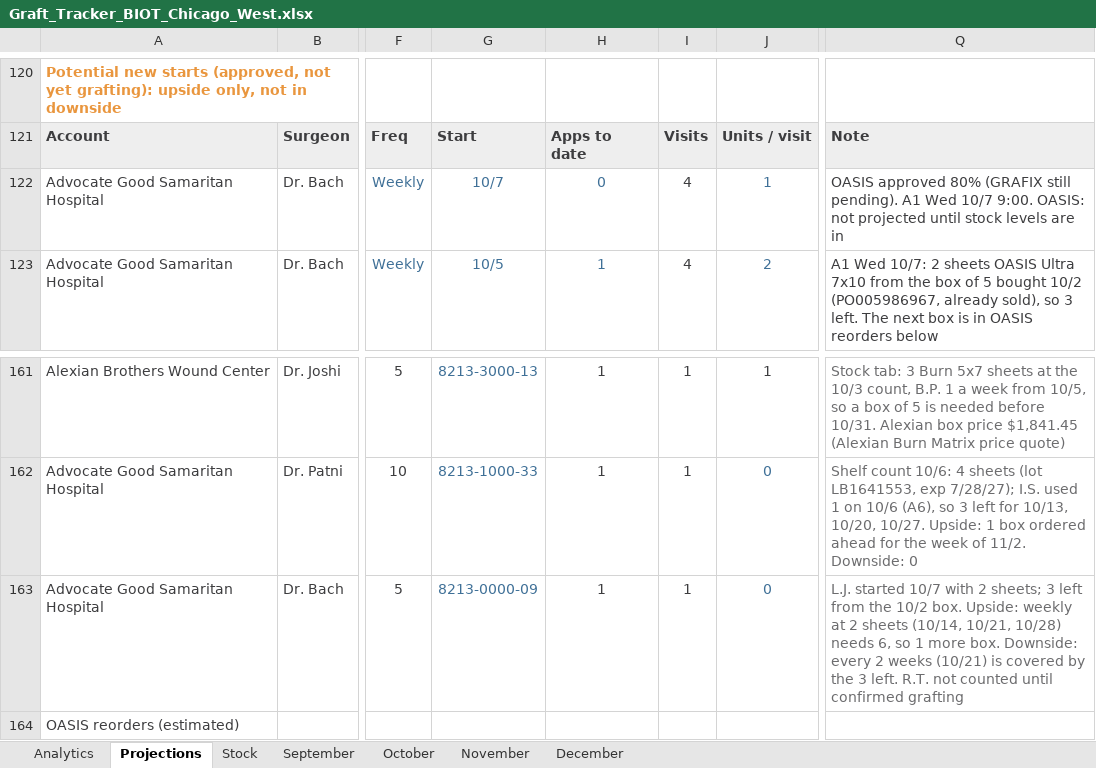
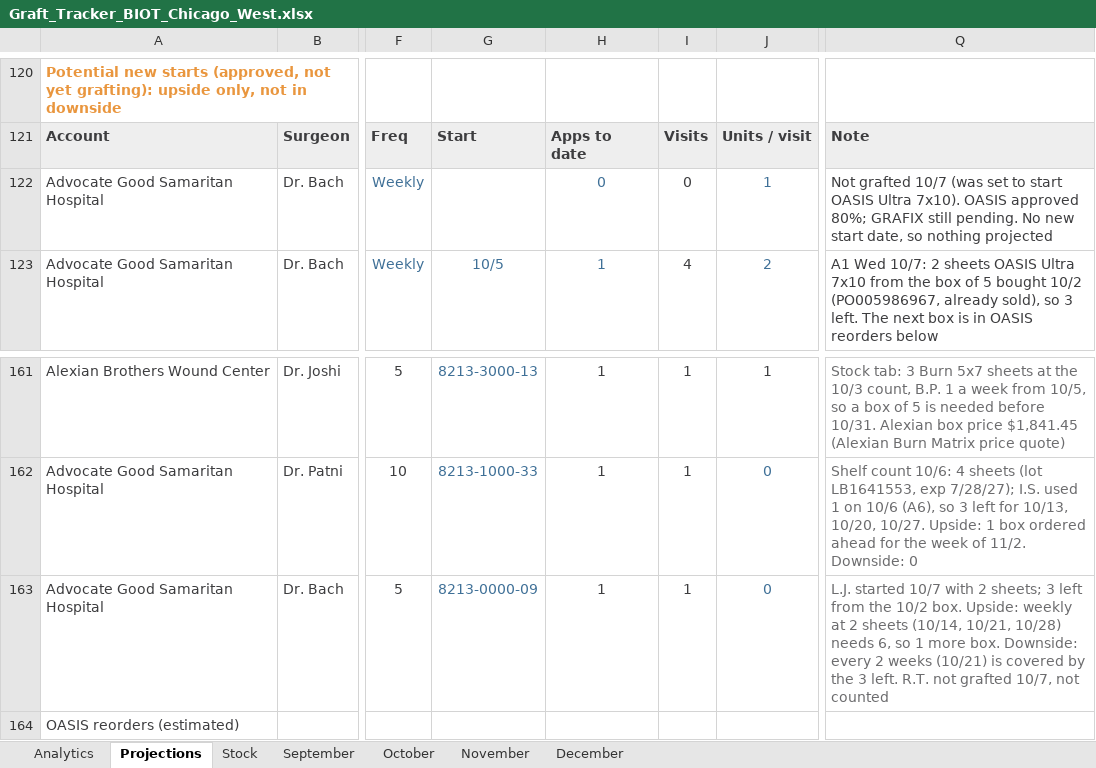
Before and after one commit to ajpeterson113/Graft-Tracker, an Excel workbook: Graft_Tracker_BIOT_Chicago_West.xlsx, sheet Projections, drawn as a sheet; only a part is shown, gaps mark what is left out; values as stored, in another font and other column widths than the file's, no borders; the diff names each change by its address in the sheet, - before the commit and + after, or states it on an @@ line.

Commit message:
R.T. (Good Sam, Dr. Bach) not grafted 10/7; no new start date

```diff
--- a/Graft_Tracker_BIOT_Chicago_West.xlsx (sheet Projections)
+++ b/Graft_Tracker_BIOT_Chicago_West.xlsx (sheet Projections)
-G122: 10/7
+G122: (empty)
-I122: 4
+I122: 0
-Q122: OASIS approved 80% (GRAFIX still pending). A1 Wed 10/7 9:00. OASIS: not projected until stock levels are in
+Q122: Not grafted 10/7 (was set to start OASIS Ultra 7x10). OASIS approved 80%; GRAFIX still pending. No new start date, so nothing projected
-Q163: …R.T. not counted until confirmed grafting
+Q163: …R.T. not grafted 10/7, not counted
```
Also changed, not shown: charts or pictures, Chi_West_Patient_List.xlsx, 2 other files.
